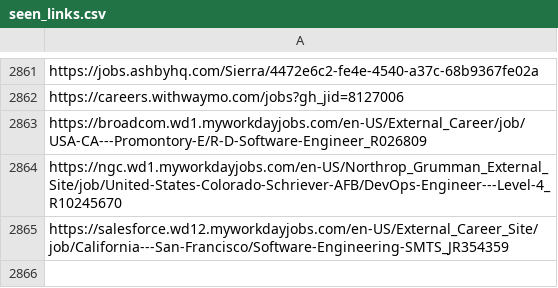
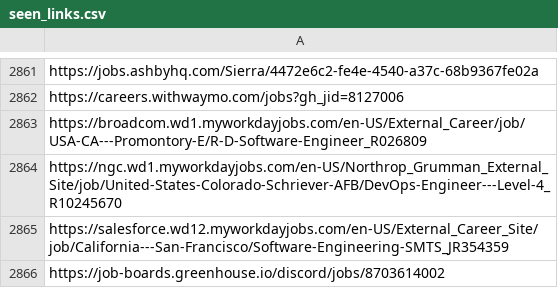
Before and after one commit to harsha271199/job-scraper, a CSV file: seen_links.csv, drawn as a sheet; only a part is shown, gaps mark what is left out.

```diff
--- a/seen_links.csv
+++ b/seen_links.csv
@@ -2865 +2865,2 @@ https://ngc.wd1.myworkdayjobs.com/en-US/Northrop_Grumman_External_Site/job/Unite
 https://salesforce.wd12.myworkdayjobs.com/en-US/External_Career_Site/job/California---San-Francisco/Software-Engineering-SMTS_JR354359
+https://job-boards.greenhouse.io/discord/jobs/8703614002
```
Also changed, not shown: 2 other files.
